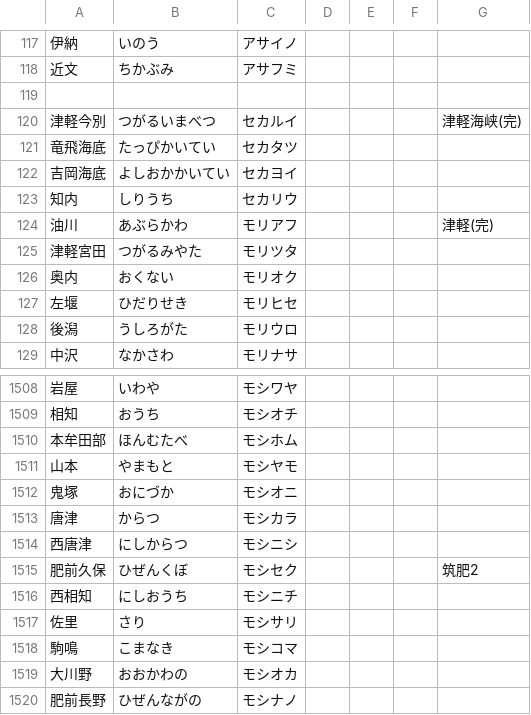
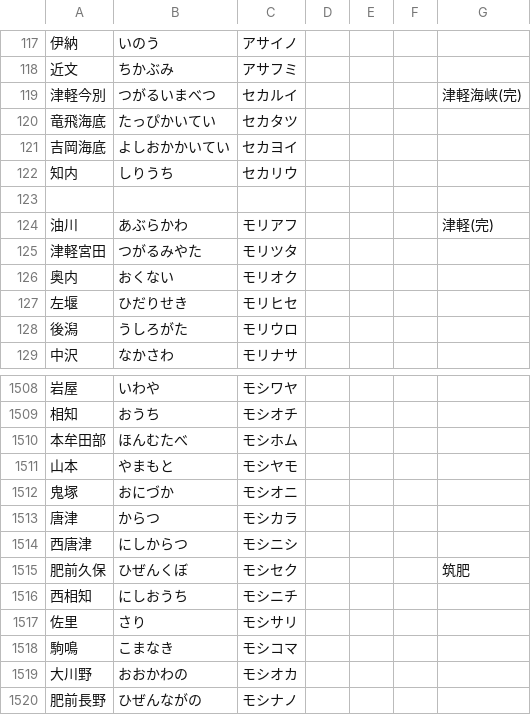
Before and after one commit to xkikeg/ares, a CSV file: data/station.csv, drawn as a sheet; only a part is shown, gaps mark what is left out; the diff covers the shown part only.

```diff
--- a/data/station.csv
+++ b/data/station.csv
@@ -118,3 +118,2 @@
 "近文","ちかぶみ","アサフミ",,,,
-,,,,,,
 "津軽今別","つがるいまべつ","セカルイ",,,,"津軽海峡(完)"
@@ -123,2 +122,3 @@
 "知内","しりうち","セカリウ",,,,
+,,,,,,
 "油川","あぶらかわ","モリアフ",,,,"津軽(完)"
@@ -1514,3 +1514,3 @@
 "西唐津","にしからつ","モシニシ",,,,
-"肥前久保","ひぜんくぼ","モシセク",,,,"筑肥2"
+"肥前久保","ひぜんくぼ","モシセク",,,,"筑肥"
 "西相知","にしおうち","モシニチ",,,,
```
Also changed, not shown: 14 edited cells elsewhere in this file, data/kilo.csv, data/line.csv.
